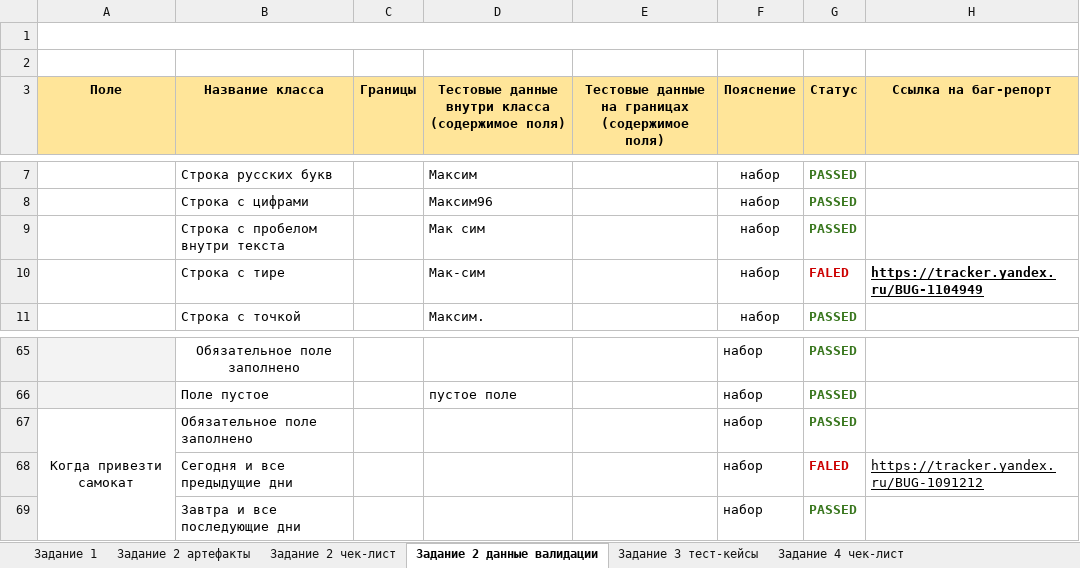
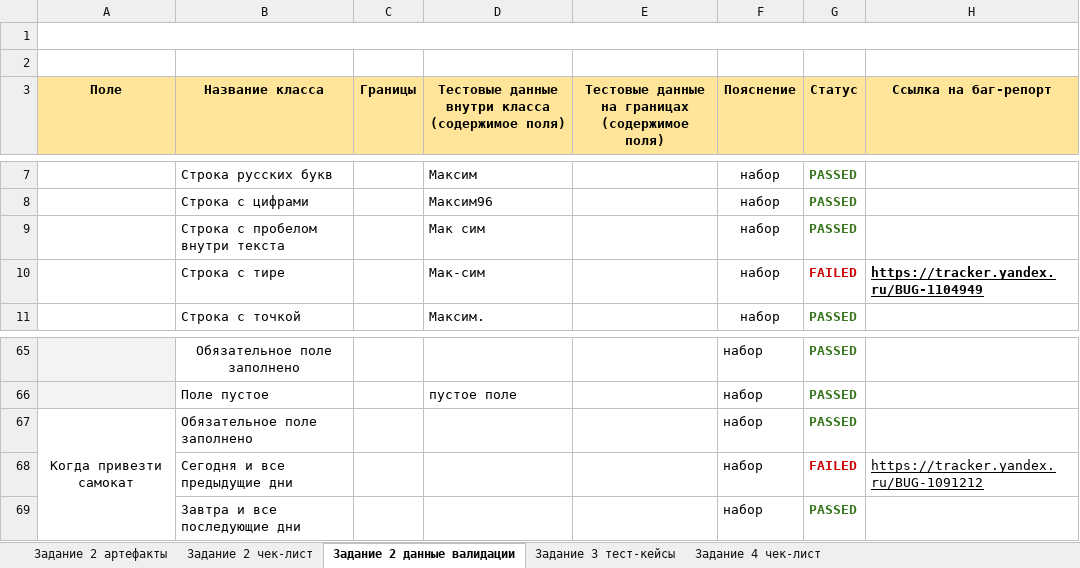
Before and after one commit to EdilovWork/EdilovWork, an Excel workbook: assets/Тестирование веб приложения, мобилки, работа с БД и API/main_project.xlsx, sheet Задание 2 данные валидации, drawn as a sheet; only a part is shown, gaps mark what is left out; values as stored, in another font and other column widths than the file's, no borders; the diff covers the shown part only; the diff names each change by its address in the sheet, - before the commit and + after, or states it on an @@ line.

```diff
--- a/assets/Тестирование веб приложения, мобилки, работа с БД и API/main_project.xlsx (sheet Задание 2 данные валидации)
+++ b/assets/Тестирование веб приложения, мобилки, работа с БД и API/main_project.xlsx (sheet Задание 2 данные валидации)
-sheet tab: Задание 1
-G10 (Статус): FALED
+G10 (Статус): FAILED
-G68 (Статус): FALED
+G68 (Статус): FAILED
```
Also changed, not shown: 9 edited cells and cell formats elsewhere in this sheet, sheet Задание 2 чек-лист, sheet Задание 4 чек-лист, charts or pictures, 1 other file.
